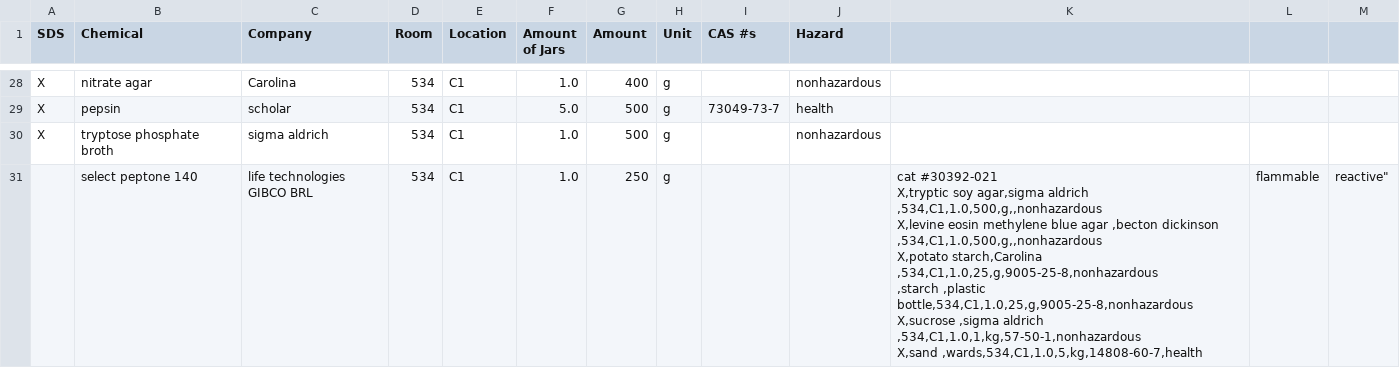
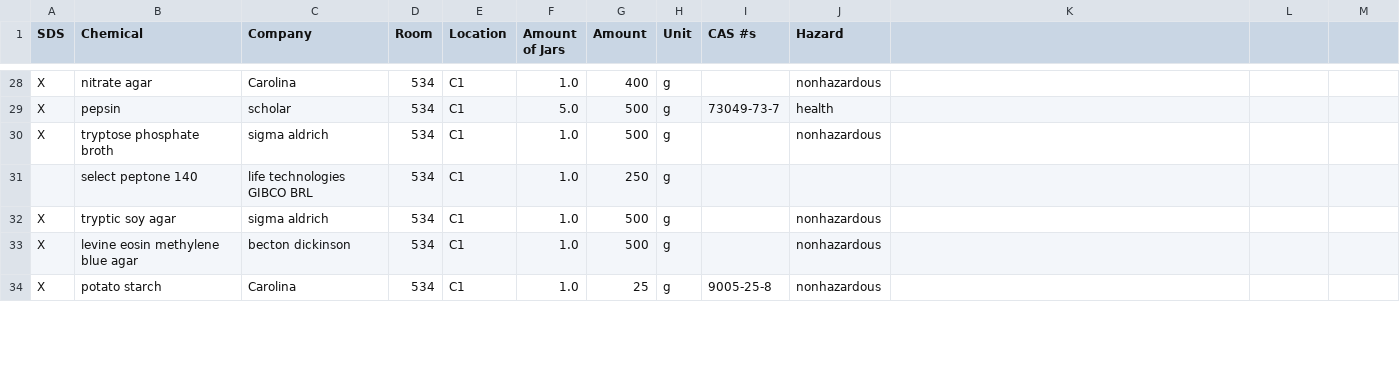
Before and after one commit to DubyD/ChemLabProg, a CSV file: src/com/example/Data/534_inventory.csv, drawn as a sheet; only a part is shown, gaps mark what is left out; the diff covers the shown part only.

```diff
--- a/src/com/example/Data/534_inventory.csv
+++ b/src/com/example/Data/534_inventory.csv
@@ -30,8 +30,5 @@ X,pepsin ,scholar ,534,C1,5.0,500,g,73049-73-7,health
 X,tryptose phosphate broth ,sigma aldrich ,534,C1,1.0,500,g,,nonhazardous
-,select peptone 140,life technologies GIBCO BRL,534,C1,1.0,250,g,,,"cat #30392-021
-X,tryptic soy agar,sigma aldrich ,534,C1,1.0,500,g,,nonhazardous
-X,levine eosin methylene blue agar ,becton dickinson ,534,C1,1.0,500,g,,nonhazardous
-X,potato starch,Carolina ,534,C1,1.0,25,g,9005-25-8,nonhazardous
-,starch ,plastic bottle,534,C1,1.0,25,g,9005-25-8,nonhazardous
-X,sucrose ,sigma aldrich ,534,C1,1.0,1,kg,57-50-1,nonhazardous
-X,sand ,wards,534,C1,1.0,5,kg,14808-60-7,"health, flammable, reactive"
+,select peptone 140,life technologies GIBCO BRL,534,C1,1.0,250,g,,
+X,tryptic soy agar,sigma aldrich ,534,C1,1.0,500,g,,nonhazardous
+X,levine eosin methylene blue agar ,becton dickinson ,534,C1,1.0,500,g,,nonhazardous
+X,potato starch,Carolina ,534,C1,1.0,25,g,9005-25-8,nonhazardous
```
Also changed, not shown: 3 added rows elsewhere in this file, 2 other files.
